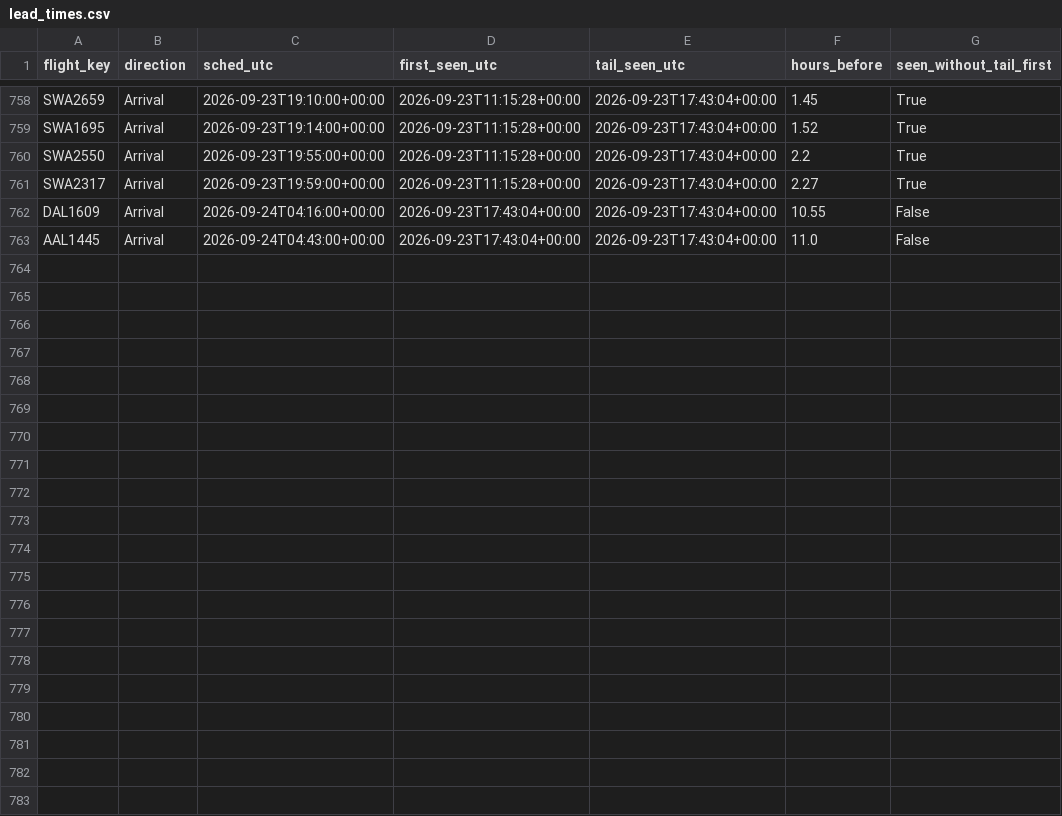
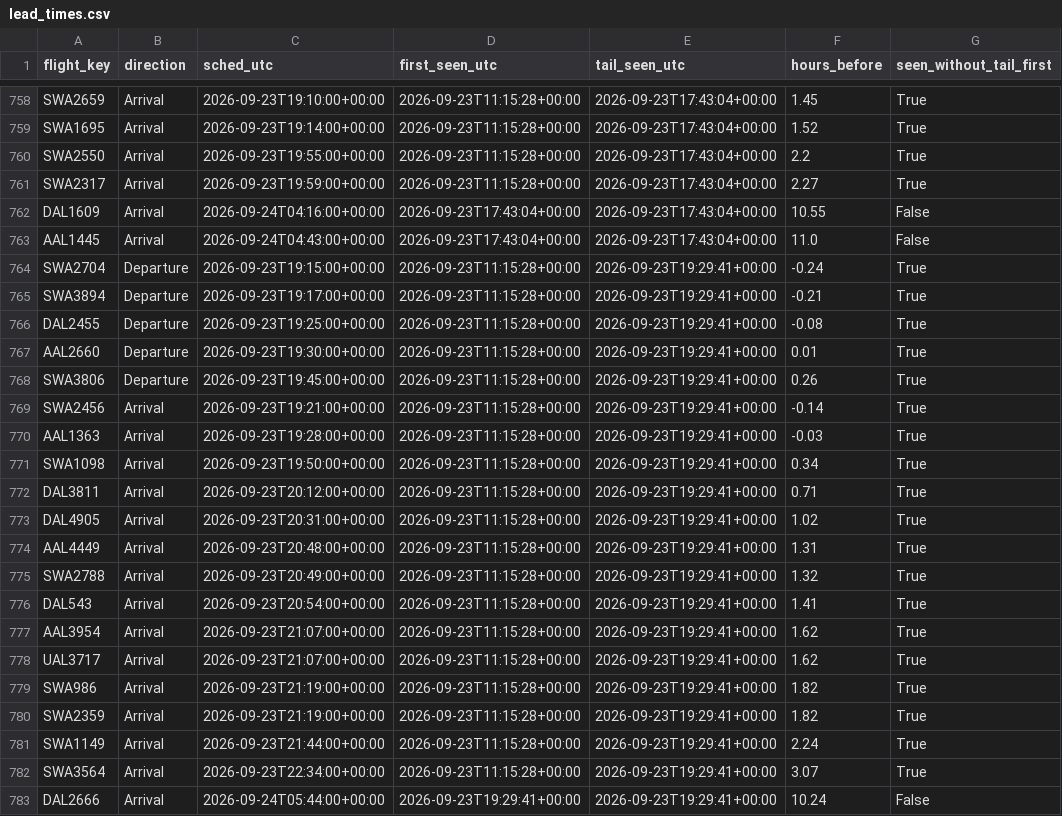
Before and after one commit to akshajtibrewala-collab/stl-alerts, a CSV file: state/lead_times.csv, drawn as a sheet; only a part is shown, gaps mark what is left out; the diff names each change by its address in the sheet, - before the commit and + after, or states it on an @@ line.

```diff
--- a/state/lead_times.csv
+++ b/state/lead_times.csv
+row 764: SWA2704 | Departure | 2026-09-23T19:15:00+00:00 | 2026-09-23T11:15:28+00:00 | 2026-09-23T19:29:41+00:00 | -0.24 | True
+row 765: SWA3894 | Departure | 2026-09-23T19:17:00+00:00 | 2026-09-23T11:15:28+00:00 | 2026-09-23T19:29:41+00:00 | -0.21 | True
+row 766: DAL2455 | Departure | 2026-09-23T19:25:00+00:00 | 2026-09-23T11:15:28+00:00 | 2026-09-23T19:29:41+00:00 | -0.08 | True
+row 767: AAL2660 | Departure | 2026-09-23T19:30:00+00:00 | 2026-09-23T11:15:28+00:00 | 2026-09-23T19:29:41+00:00 | 0.01 | True
+row 768: SWA3806 | Departure | 2026-09-23T19:45:00+00:00 | 2026-09-23T11:15:28+00:00 | 2026-09-23T19:29:41+00:00 | 0.26 | True
+row 769: SWA2456 | Arrival | 2026-09-23T19:21:00+00:00 | 2026-09-23T11:15:28+00:00 | 2026-09-23T19:29:41+00:00 | -0.14 | True
+row 770: AAL1363 | Arrival | 2026-09-23T19:28:00+00:00 | 2026-09-23T11:15:28+00:00 | 2026-09-23T19:29:41+00:00 | -0.03 | True
+row 771: SWA1098 | Arrival | 2026-09-23T19:50:00+00:00 | 2026-09-23T11:15:28+00:00 | 2026-09-23T19:29:41+00:00 | 0.34 | True
+row 772: DAL3811 | Arrival | 2026-09-23T20:12:00+00:00 | 2026-09-23T11:15:28+00:00 | 2026-09-23T19:29:41+00:00 | 0.71 | True
+row 773: DAL4905 | Arrival | 2026-09-23T20:31:00+00:00 | 2026-09-23T11:15:28+00:00 | 2026-09-23T19:29:41+00:00 | 1.02 | True
+row 774: AAL4449 | Arrival | 2026-09-23T20:48:00+00:00 | 2026-09-23T11:15:28+00:00 | 2026-09-23T19:29:41+00:00 | 1.31 | True
+row 775: SWA2788 | Arrival | 2026-09-23T20:49:00+00:00 | 2026-09-23T11:15:28+00:00 | 2026-09-23T19:29:41+00:00 | 1.32 | True
+row 776: DAL543 | Arrival | 2026-09-23T20:54:00+00:00 | 2026-09-23T11:15:28+00:00 | 2026-09-23T19:29:41+00:00 | 1.41 | True
+row 777: AAL3954 | Arrival | 2026-09-23T21:07:00+00:00 | 2026-09-23T11:15:28+00:00 | 2026-09-23T19:29:41+00:00 | 1.62 | True
+row 778: UAL3717 | Arrival | 2026-09-23T21:07:00+00:00 | 2026-09-23T11:15:28+00:00 | 2026-09-23T19:29:41+00:00 | 1.62 | True
+row 779: SWA986 | Arrival | 2026-09-23T21:19:00+00:00 | 2026-09-23T11:15:28+00:00 | 2026-09-23T19:29:41+00:00 | 1.82 | True
+row 780: SWA2359 | Arrival | 2026-09-23T21:19:00+00:00 | 2026-09-23T11:15:28+00:00 | 2026-09-23T19:29:41+00:00 | 1.82 | True
+row 781: SWA1149 | Arrival | 2026-09-23T21:44:00+00:00 | 2026-09-23T11:15:28+00:00 | 2026-09-23T19:29:41+00:00 | 2.24 | True
+row 782: SWA3564 | Arrival | 2026-09-23T22:34:00+00:00 | 2026-09-23T11:15:28+00:00 | 2026-09-23T19:29:41+00:00 | 3.07 | True
+row 783: DAL2666 | Arrival | 2026-09-24T05:44:00+00:00 | 2026-09-23T19:29:41+00:00 | 2026-09-23T19:29:41+00:00 | 10.24 | False
```
Also changed, not shown: 1 other file.
